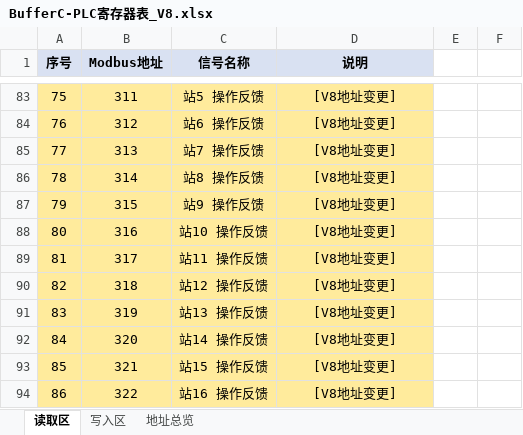
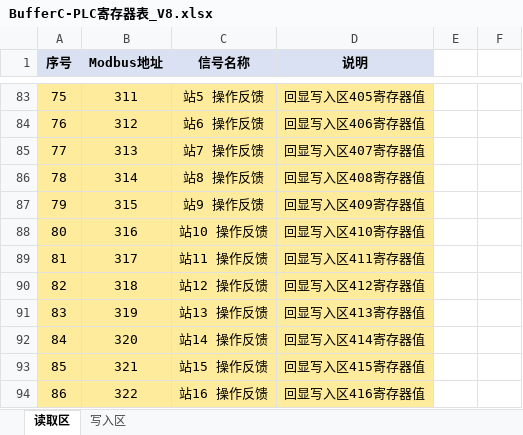
Before and after one commit to storm-ink/B16_BufferC, an Excel workbook: docs/BufferC-PLC寄存器表_V8.xlsx, sheet 读取区, drawn as a sheet; only a part is shown, gaps mark what is left out; values as stored, in another font and other column widths than the file's, no borders; the diff covers the shown part only; the diff names each change by its address in the sheet, - before the commit and + after, or states it on an @@ line.

```diff
--- a/docs/BufferC-PLC寄存器表_V8.xlsx (sheet 读取区)
+++ b/docs/BufferC-PLC寄存器表_V8.xlsx (sheet 读取区)
-sheet tab: 地址总览
-D83 (说明): [V8地址变更]
+D83 (说明): 回显写入区405寄存器值
-D84 (说明): [V8地址变更]
+D84 (说明): 回显写入区406寄存器值
-D85 (说明): [V8地址变更]
+D85 (说明): 回显写入区407寄存器值
-D86 (说明): [V8地址变更]
+D86 (说明): 回显写入区408寄存器值
-D87 (说明): [V8地址变更]
+D87 (说明): 回显写入区409寄存器值
-D88 (说明): [V8地址变更]
+D88 (说明): 回显写入区410寄存器值
-D89 (说明): [V8地址变更]
+D89 (说明): 回显写入区411寄存器值
-D90 (说明): [V8地址变更]
+D90 (说明): 回显写入区412寄存器值
-D91 (说明): [V8地址变更]
+D91 (说明): 回显写入区413寄存器值
-D92 (说明): [V8地址变更]
+D92 (说明): 回显写入区414寄存器值
-D93 (说明): [V8地址变更]
+D93 (说明): 回显写入区415寄存器值
-D94 (说明): [V8地址变更]
+D94 (说明): 回显写入区416寄存器值
```
Also changed, not shown: 44 edited cells and merged cells elsewhere in this sheet, sheet 写入区, 33 other files.
